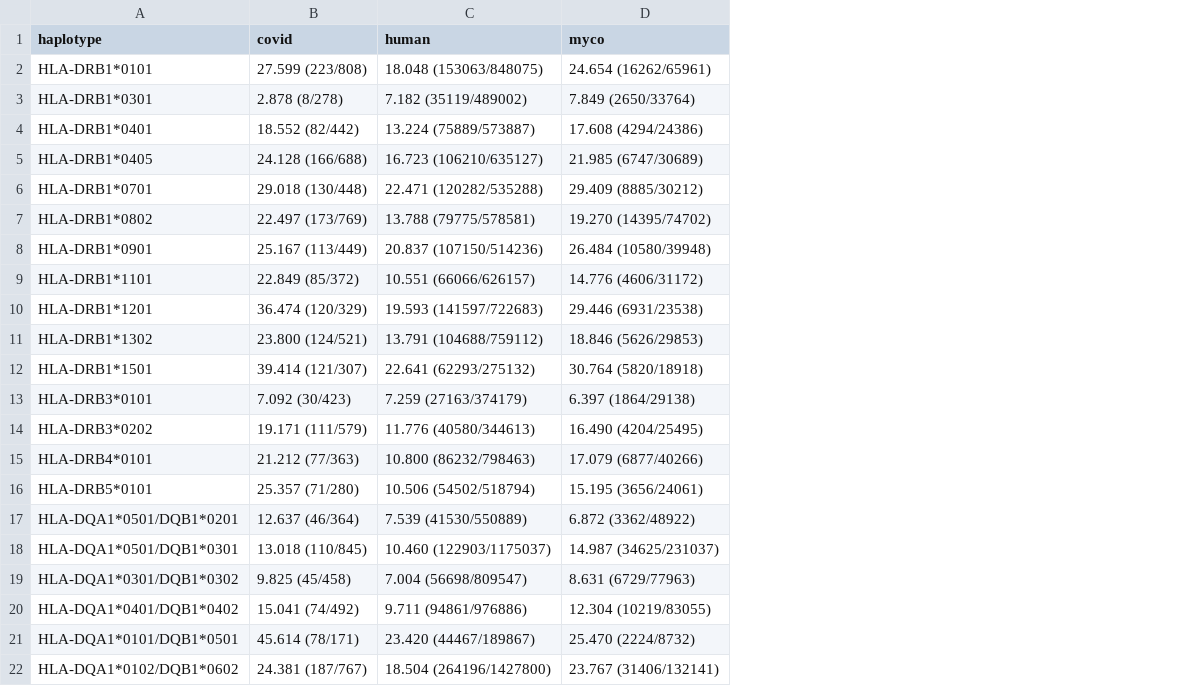
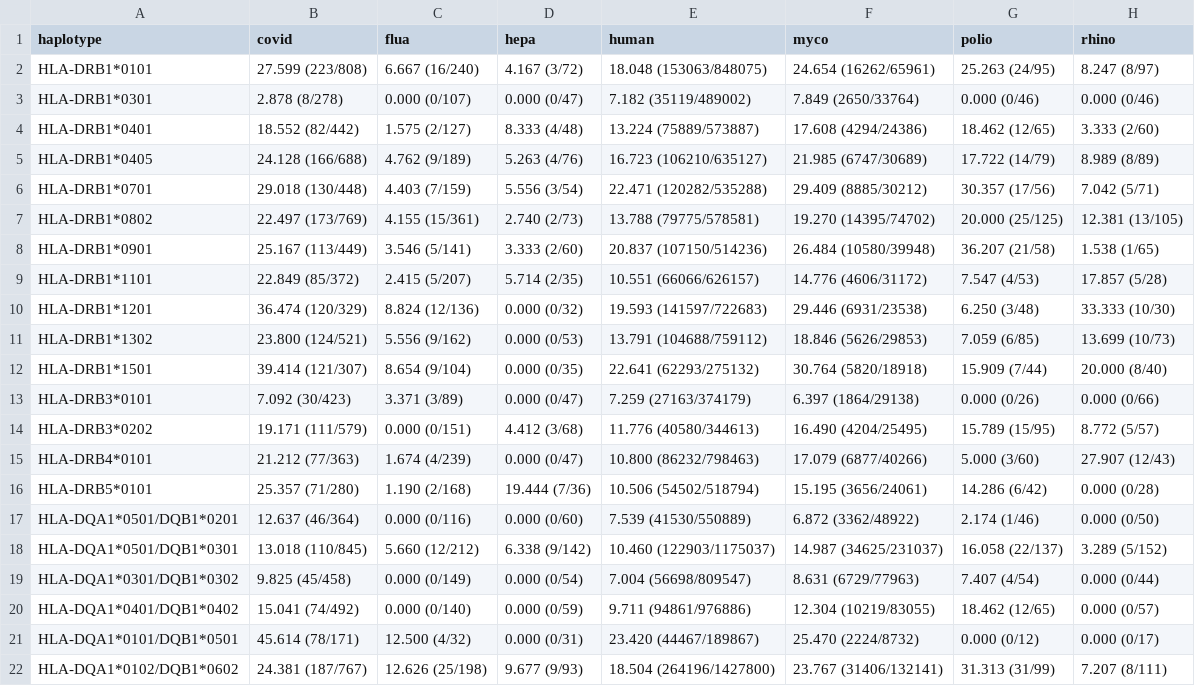
Before and after one commit to richelbilderbeek/bbbq_1_fast, a CSV file: table_tmh_binders_mhc2.csv, drawn as a sheet; the diff names each change by its address in the sheet, - before the commit and + after, or states it on an @@ line.

```diff
--- a/table_tmh_binders_mhc2.csv
+++ b/table_tmh_binders_mhc2.csv
+column C (flua), rows 2-22: 6.667 (16/240) | 0.000 (0/107) | 1.575 (2/127) | 4.762 (9/189) | 4.403 (7/159) | 4.155 (15/361) | 3.546 (5/141) | 2.415 (5/207) | 8.824 (12/136) | 5.556 (9/162) | 8.654 (9/104) | 3.371 (3/89) | 0.000 (0/151) | 1.674 (4/239) | 1.190 (2/168) | 0.000 (0/116) | 5.660 (12/212) | 0.000 (0/149) | 0.000 (0/140) | 12.500 (4/32) | 12.626 (25/198)
+column D (hepa), rows 2-22: 4.167 (3/72) | 0.000 (0/47) | 8.333 (4/48) | 5.263 (4/76) | 5.556 (3/54) | 2.740 (2/73) | 3.333 (2/60) | 5.714 (2/35) | 0.000 (0/32) | 0.000 (0/53) | 0.000 (0/35) | 0.000 (0/47) | 4.412 (3/68) | 0.000 (0/47) | 19.444 (7/36) | 0.000 (0/60) | 6.338 (9/142) | 0.000 (0/54) | 0.000 (0/59) | 0.000 (0/31) | 9.677 (9/93)
+column G (polio), rows 2-22: 25.263 (24/95) | 0.000 (0/46) | 18.462 (12/65) | 17.722 (14/79) | 30.357 (17/56) | 20.000 (25/125) | 36.207 (21/58) | 7.547 (4/53) | 6.250 (3/48) | 7.059 (6/85) | 15.909 (7/44) | 0.000 (0/26) | 15.789 (15/95) | 5.000 (3/60) | 14.286 (6/42) | 2.174 (1/46) | 16.058 (22/137) | 7.407 (4/54) | 18.462 (12/65) | 0.000 (0/12) | 31.313 (31/99)
+column H (rhino), rows 2-22: 8.247 (8/97) | 0.000 (0/46) | 3.333 (2/60) | 8.989 (8/89) | 7.042 (5/71) | 12.381 (13/105) | 1.538 (1/65) | 17.857 (5/28) | 33.333 (10/30) | 13.699 (10/73) | 20.000 (8/40) | 0.000 (0/66) | 8.772 (5/57) | 27.907 (12/43) | 0.000 (0/28) | 0.000 (0/50) | 3.289 (5/152) | 0.000 (0/44) | 0.000 (0/57) | 0.000 (0/17) | 7.207 (8/111)
```
Also changed, not shown: table_tmh_binders_mhc1.csv, 9 other files.
